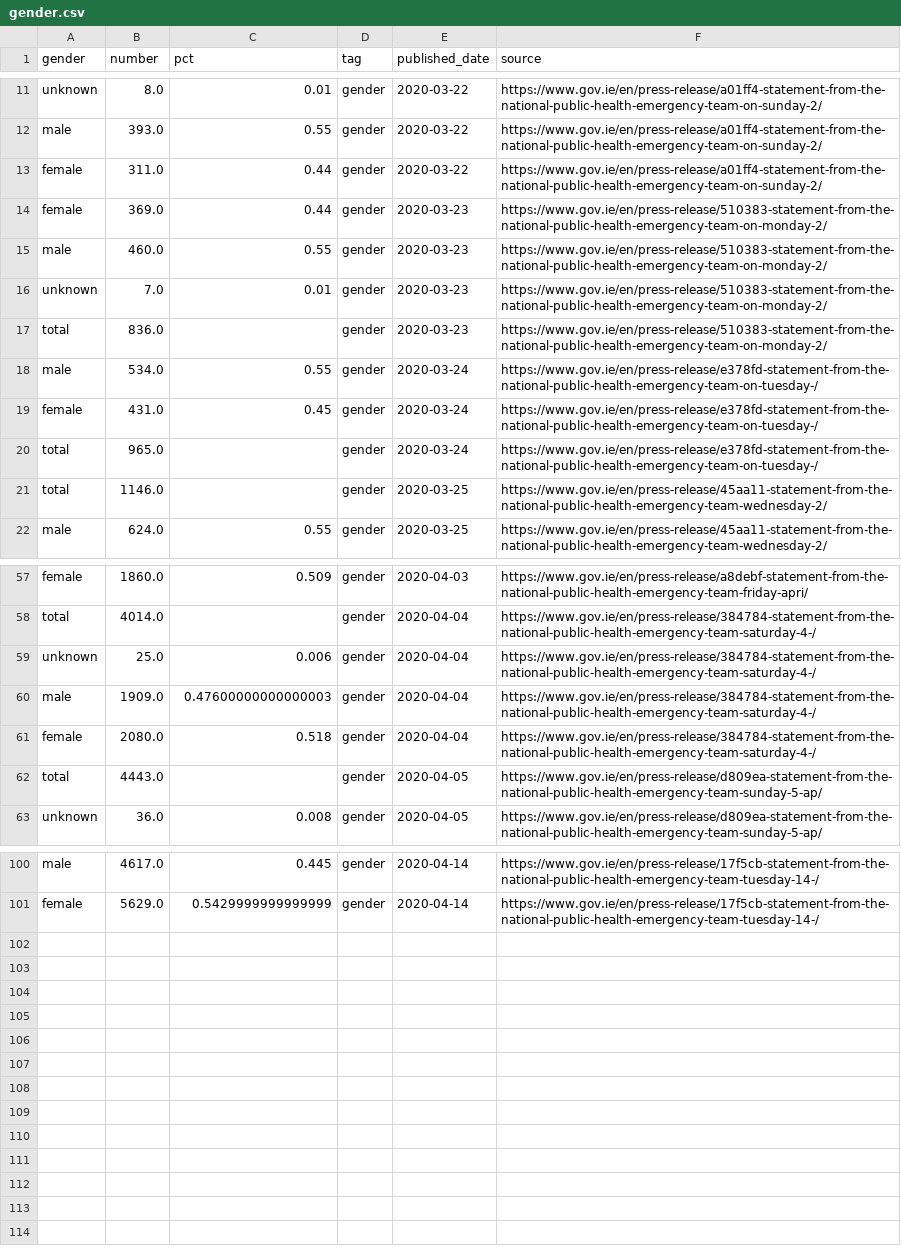
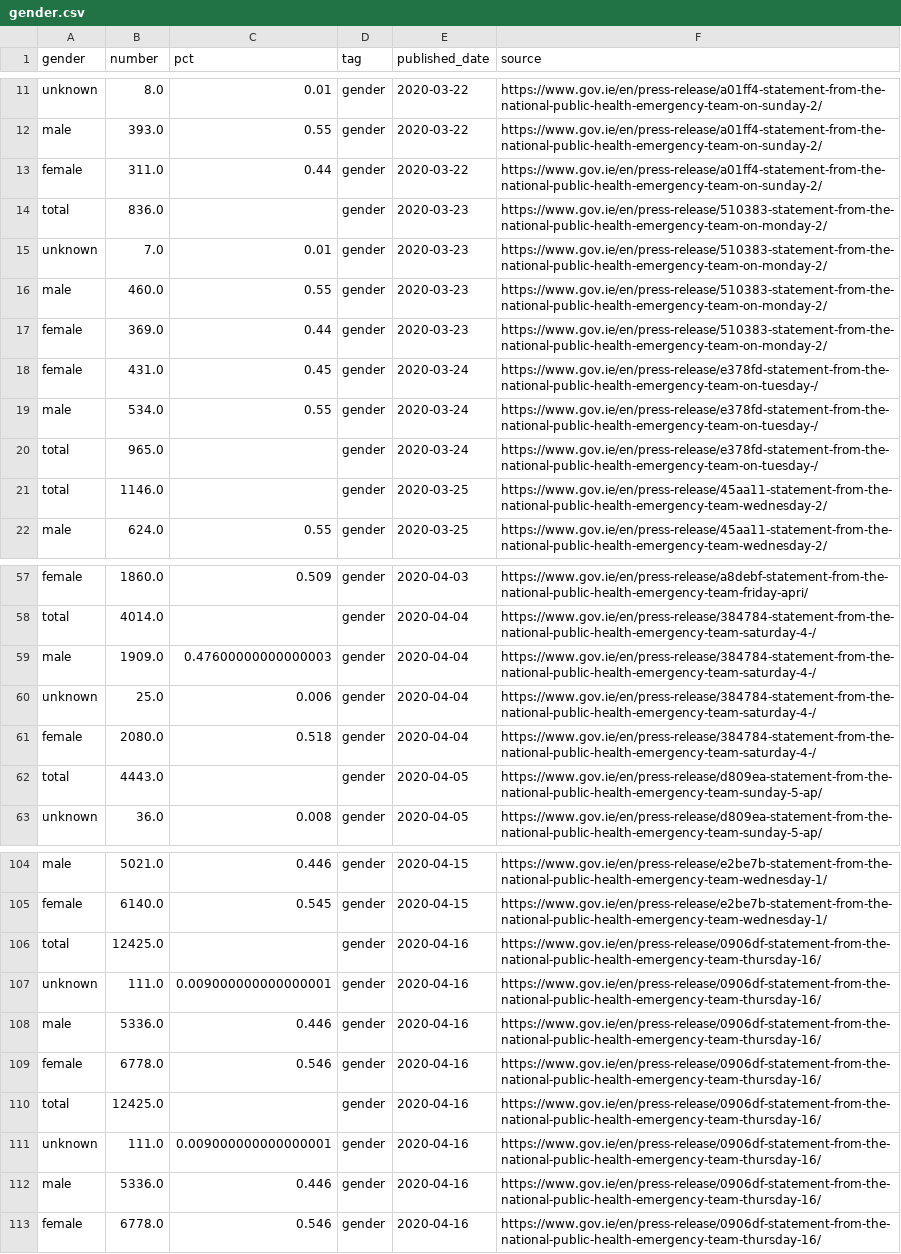
Before and after one commit to andrewm4894/ireland_covid19_data, a CSV file: data/gender.csv, drawn as a sheet; only a part is shown, gaps mark what is left out; addresses are those after the commit; the diff covers the shown part only; the diff names each change by its address in the sheet, - before the commit and + after, or states it on an @@ line.

```diff
--- a/data/gender.csv
+++ b/data/gender.csv
@@ row 17 moved to row 14: total @@
@@ row 16 moved to row 15: unknown @@
@@ row 15 moved to row 16: male @@
@@ row 19 moved to row 18: female @@
@@ row 60 moved to row 59: male @@
-B104 (number): 4617.0
+B104 (number): 5021.0
-C104 (pct): 0.445
+C104 (pct): 0.446
-E104:E105 (published_date): 2020-04-14
+E104:E105 (published_date): 2020-04-15
-F104:F105 (source): https://www.gov.ie/en/press-release/17f5cb-statement-from-the-national-public-health-emergency-team-tuesday-14-/
+F104:F105 (source): https://www.gov.ie/en/press-release/e2be7b-statement-from-the-national-public-health-emergency-team-wednesday-1/
-B105 (number): 5629.0
+B105 (number): 6140.0
-C105 (pct): 0.5429999999999999
+C105 (pct): 0.545
+row 106: total | 12425.0 |  | gender | 2020-04-16 | https://www.gov.ie/en/press-release/0906df-statement-from-the-national-public-health-emergency-team-thursday-16/
+row 107: unknown | 111.0 | 0.009000000000000001 | gender | 2020-04-16 | https://www.gov.ie/en/press-release/0906df-statement-from-the-national-public-health-emergency-team-thursday-16/
+row 108: male | 5336.0 | 0.446 | gender | 2020-04-16 | https://www.gov.ie/en/press-release/0906df-statement-from-the-national-public-health-emergency-team-thursday-16/
+row 109: female | 6778.0 | 0.546 | gender | 2020-04-16 | https://www.gov.ie/en/press-release/0906df-statement-from-the-national-public-health-emergency-team-thursday-16/
+row 110: total | 12425.0 |  | gender | 2020-04-16 | https://www.gov.ie/en/press-release/0906df-statement-from-the-national-public-health-emergency-team-thursday-16/
+row 111: unknown | 111.0 | 0.009000000000000001 | gender | 2020-04-16 | https://www.gov.ie/en/press-release/0906df-statement-from-the-national-public-health-emergency-team-thursday-16/
+row 112: male | 5336.0 | 0.446 | gender | 2020-04-16 | https://www.gov.ie/en/press-release/0906df-statement-from-the-national-public-health-emergency-team-thursday-16/
+row 113: female | 6778.0 | 0.546 | gender | 2020-04-16 | https://www.gov.ie/en/press-release/0906df-statement-from-the-national-public-health-emergency-team-thursday-16/
```
Also changed, not shown: 4 added rows and 17 moved rows elsewhere in this file, data/age.csv, data/daily_stats.csv, 11 other files.
